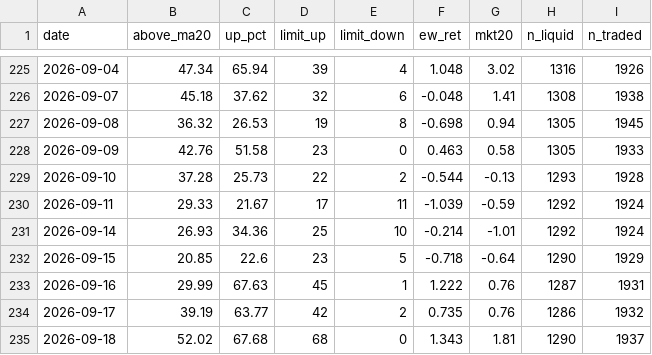
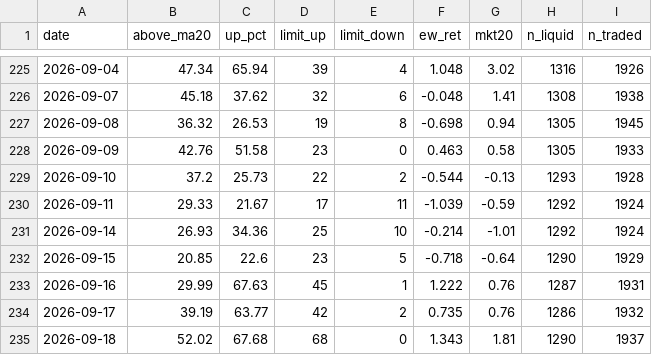
Before and after one commit to carsonlin33-arch/tw-stock-screener, a CSV file: data/extras/breadth.csv, drawn as a sheet; only a part is shown, gaps mark what is left out; the diff covers the shown part only.

```diff
--- a/data/extras/breadth.csv
+++ b/data/extras/breadth.csv
@@ -228,3 +228,3 @@ date,above_ma20,up_pct,limit_up,limit_down,ew_ret,mkt20,n_liquid,n_traded
 2026-09-09,42.76,51.58,23,0,0.463,0.58,1305,1933
-2026-09-10,37.28,25.73,22,2,-0.544,-0.13,1293,1928
+2026-09-10,37.2,25.73,22,2,-0.544,-0.13,1293,1928
 2026-09-11,29.33,21.67,17,11,-1.039,-0.59,1292,1924
```
Also changed, not shown: 1 added row and 9 edited cells elsewhere in this file, data/extras/exdiv.csv, data/extras/exdiv_upcoming.csv, 20 other files.
